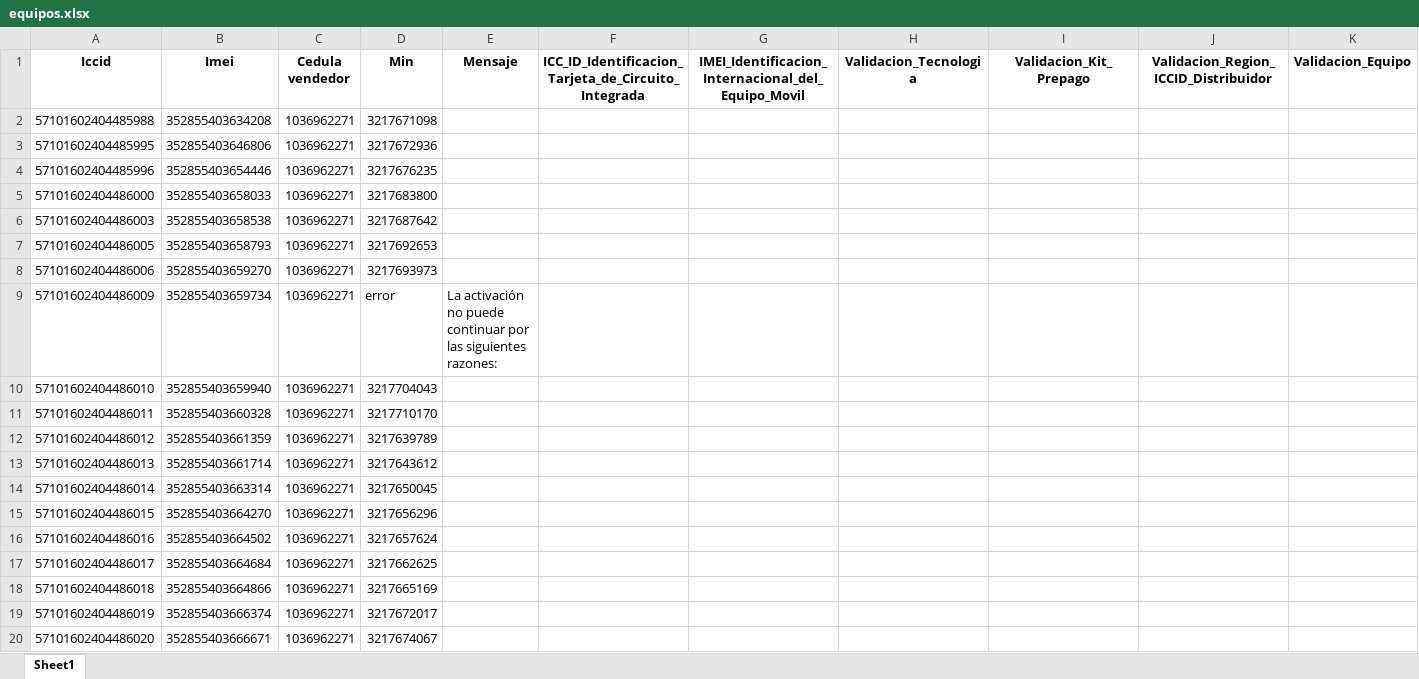
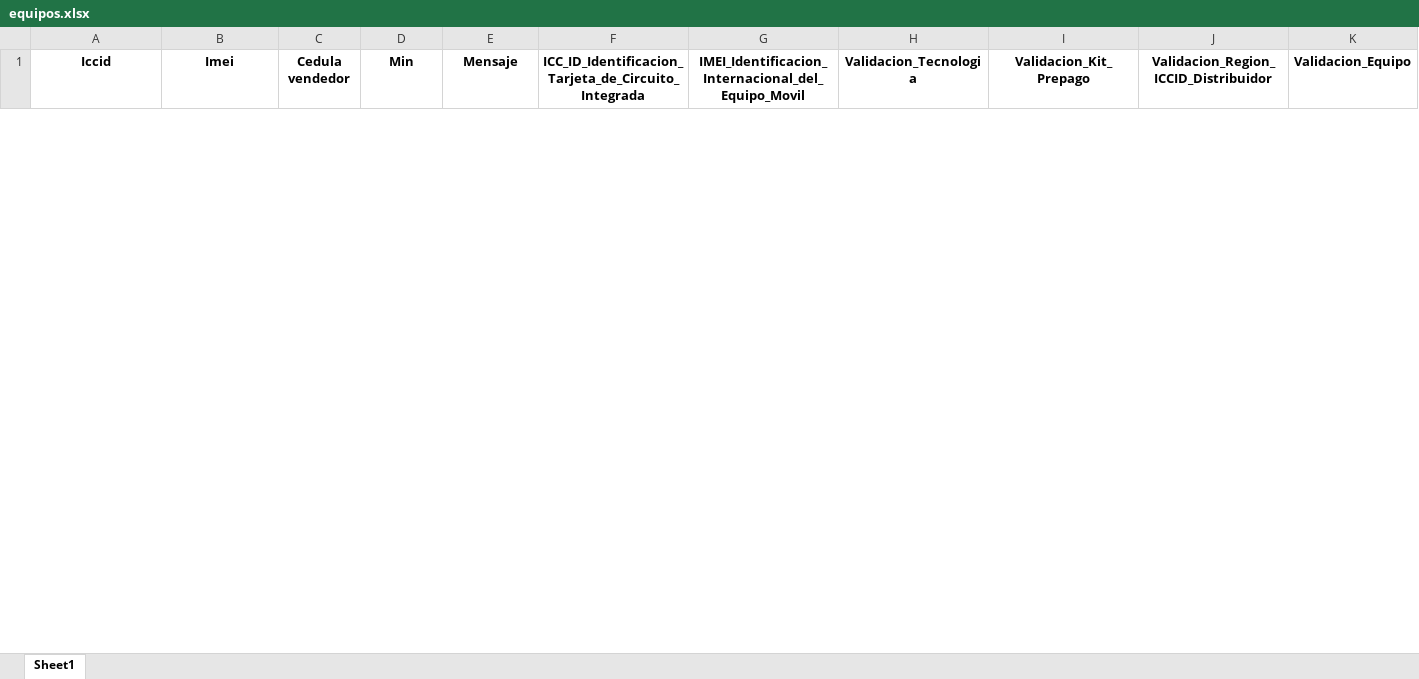
Before and after one commit to TeamComunicaciones/IntegrateamCode, an Excel workbook: src/equipos/equipos.xlsx, sheet Sheet1, drawn as a sheet; only a part is shown; values as stored, in another font and other column widths than the file's, no borders; removed rows and columns are numbered as before the commit, all else as after; rows hold the shown columns only; the diff covers the shown part only; the diff names each change by its address in the sheet, - before the commit and + after, or states it on an @@ line.

Commit message:
Corrección equipos: verificar CaptureData antes de pasar a siguiente registro

```diff
--- a/src/equipos/equipos.xlsx (sheet Sheet1)
+++ b/src/equipos/equipos.xlsx (sheet Sheet1)
-row 2: 57101602404485988 | 352855403634208 | 1036962271 | 3217671098
-row 3: 57101602404485995 | 352855403646806 | 1036962271 | 3217672936
-row 4: 57101602404485996 | 352855403654446 | 1036962271 | 3217676235
-row 5: 57101602404486000 | 352855403658033 | 1036962271 | 3217683800
-row 6: 57101602404486003 | 352855403658538 | 1036962271 | 3217687642
-row 7: 57101602404486005 | 352855403658793 | 1036962271 | 3217692653
-row 8: 57101602404486006 | 352855403659270 | 1036962271 | 3217693973
-row 9: 57101602404486009 | 352855403659734 | 1036962271 | error | La activación no puede continuar por las siguientes razones:
-row 10: 57101602404486010 | 352855403659940 | 1036962271 | 3217704043
-row 11: 57101602404486011 | 352855403660328 | 1036962271 | 3217710170
-row 12: 57101602404486012 | 352855403661359 | 1036962271 | 3217639789
-row 13: 57101602404486013 | 352855403661714 | 1036962271 | 3217643612
-row 14: 57101602404486014 | 352855403663314 | 1036962271 | 3217650045
-row 15: 57101602404486015 | 352855403664270 | 1036962271 | 3217656296
-row 16: 57101602404486016 | 352855403664502 | 1036962271 | 3217657624
-row 17: 57101602404486017 | 352855403664684 | 1036962271 | 3217662625
-row 18: 57101602404486018 | 352855403664866 | 1036962271 | 3217665169
-row 19: 57101602404486019 | 352855403666374 | 1036962271 | 3217672017
-row 20: 57101602404486020 | 352855403666671 | 1036962271 | 3217674067
```
Also changed, not shown: 50 added rows and 99 removed rows elsewhere in this sheet, 2 other files.
